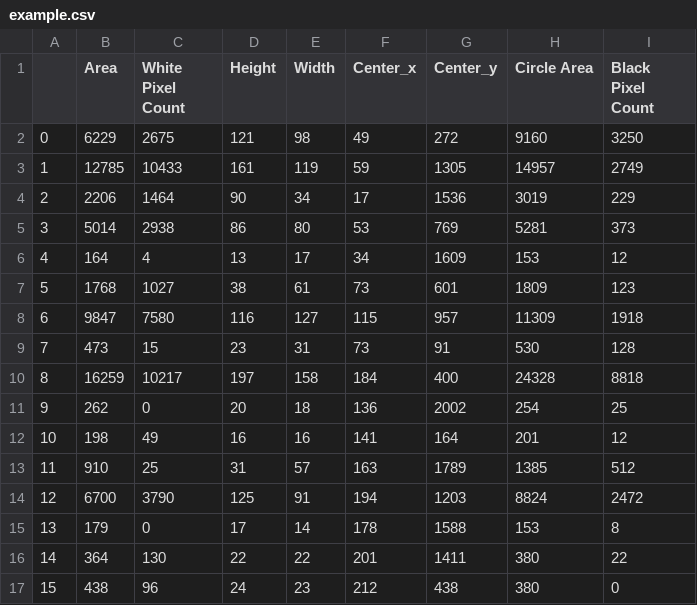
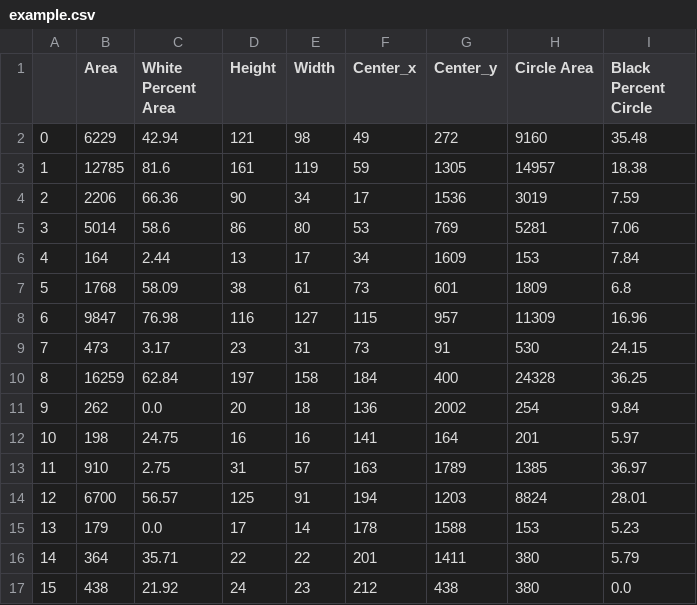
Before and after one commit to SrikanthBonkuri/Data_Processing-Final_project-Cell_Images, a CSV file: data/example.csv, drawn as a sheet; only a part is shown; the diff covers the shown part only.

Commit message:
percentage update

```diff
--- a/data/example.csv
+++ b/data/example.csv
@@ -1,17 +1,17 @@
-,Area,White Pixel Count,Height,Width,Center_x,Center_y,Circle Area,Black Pixel Count
-0,6229,2675,121,98,49,272,9160,3250
-1,12785,10433,161,119,59,1305,14957,2749
-2,2206,1464,90,34,17,1536,3019,229
-3,5014,2938,86,80,53,769,5281,373
-4,164,4,13,17,34,1609,153,12
-5,1768,1027,38,61,73,601,1809,123
-6,9847,7580,116,127,115,957,11309,1918
-7,473,15,23,31,73,91,530,128
-8,16259,10217,197,158,184,400,24328,8818
-9,262,0,20,18,136,2002,254,25
-10,198,49,16,16,141,164,201,12
-11,910,25,31,57,163,1789,1385,512
-12,6700,3790,125,91,194,1203,8824,2472
-13,179,0,17,14,178,1588,153,8
-14,364,130,22,22,201,1411,380,22
-15,438,96,24,23,212,438,380,0
+,Area,White Percent Area,Height,Width,Center_x,Center_y,Circle Area,Black Percent Circle
+0,6229,42.94,121,98,49,272,9160,35.48
+1,12785,81.6,161,119,59,1305,14957,18.38
+2,2206,66.36,90,34,17,1536,3019,7.59
+3,5014,58.6,86,80,53,769,5281,7.06
+4,164,2.44,13,17,34,1609,153,7.84
+5,1768,58.09,38,61,73,601,1809,6.8
+6,9847,76.98,116,127,115,957,11309,16.96
+7,473,3.17,23,31,73,91,530,24.15
+8,16259,62.84,197,158,184,400,24328,36.25
+9,262,0.0,20,18,136,2002,254,9.84
+10,198,24.75,16,16,141,164,201,5.97
+11,910,2.75,31,57,163,1789,1385,36.97
+12,6700,56.57,125,91,194,1203,8824,28.01
+13,179,0.0,17,14,178,1588,153,5.23
+14,364,35.71,22,22,201,1411,380,5.79
+15,438,21.92,24,23,212,438,380,0.0
```
Also changed, not shown: 96 edited cells elsewhere in this file, 4 other files.
